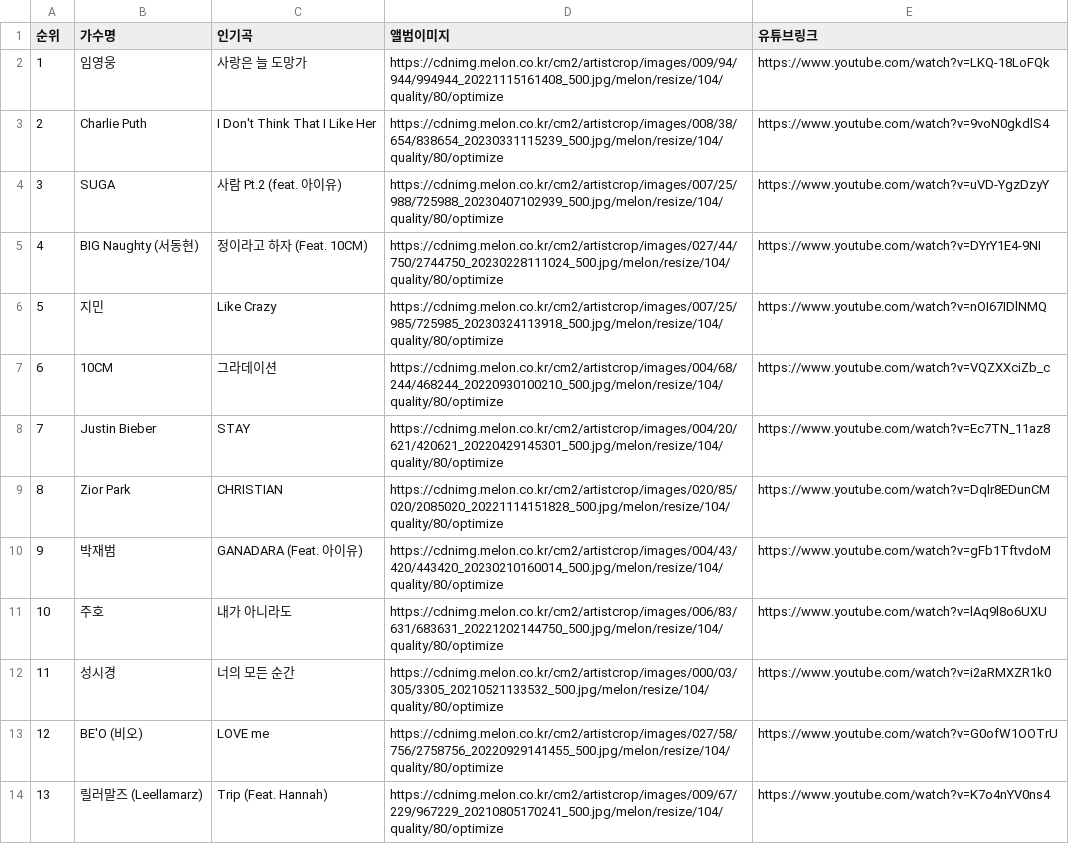
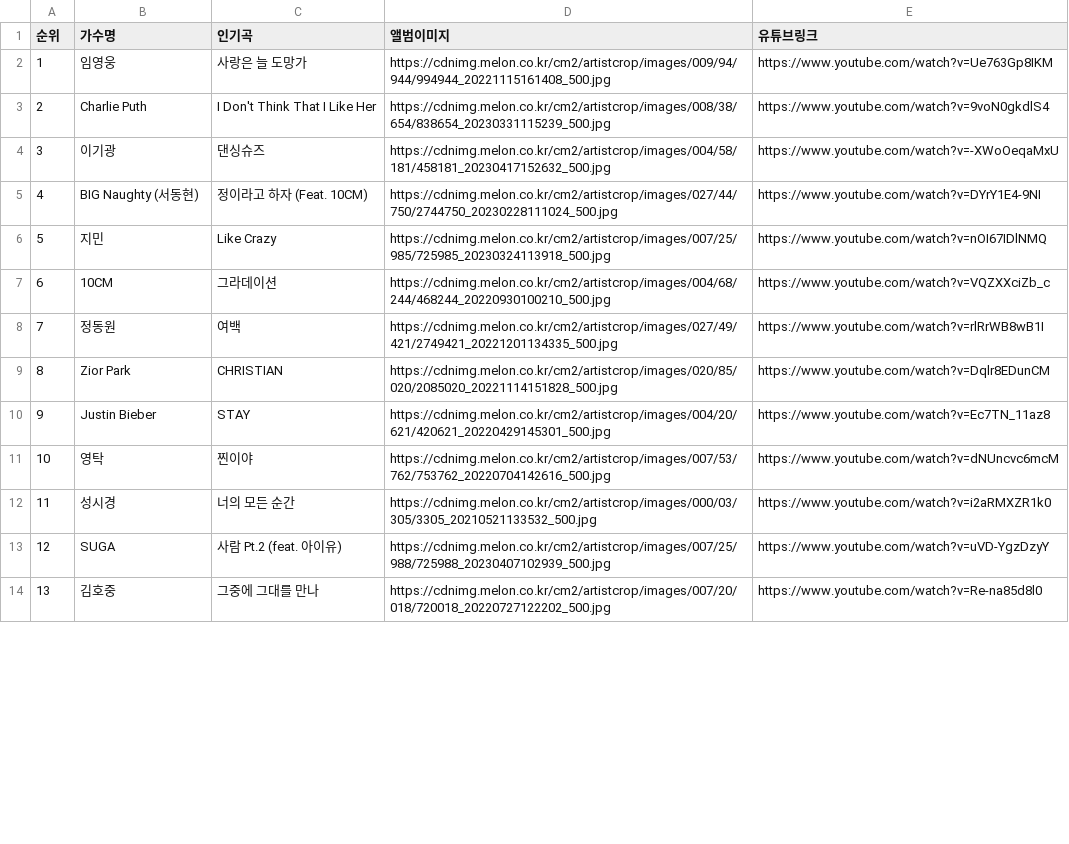
Before and after one commit to blinKiss/team-1-project, a CSV file: data/남자솔로.csv, drawn as a sheet; only a part is shown; the diff covers the shown part only.

```diff
--- a/data/남자솔로.csv
+++ b/data/남자솔로.csv
@@ -1,14 +1,14 @@
 순위,가수명,인기곡,앨범이미지,유튜브링크
-1,임영웅,사랑은 늘 도망가,https://cdnimg.melon.co.kr/cm2/artistcrop/images/009/94/944/994944_20221115161408_500.jpg/melon/resize/104/quality/80/optimize,https://www.youtube.com/watch?v=LKQ-18LoFQk
-2,Charlie Puth,I Don't Think That I Like Her,https://cdnimg.melon.co.kr/cm2/artistcrop/images/008/38/654/838654_20230331115239_500.jpg/melon/resize/104/quality/80/optimize,https://www.youtube.com/watch?v=9voN0gkdlS4
-3,SUGA,사람 Pt.2 (feat. 아이유),https://cdnimg.melon.co.kr/cm2/artistcrop/images/007/25/988/725988_20230407102939_500.jpg/melon/resize/104/quality/80/optimize,https://www.youtube.com/watch?v=uVD-YgzDzyY
-4,BIG Naughty (서동현),정이라고 하자 (Feat. 10CM),https://cdnimg.melon.co.kr/cm2/artistcrop/images/027/44/750/2744750_20230228111024_500.jpg/melon/resize/104/quality/80/optimize,https://www.youtube.com/watch?v=DYrY1E4-9NI
-5,지민,Like Crazy,https://cdnimg.melon.co.kr/cm2/artistcrop/images/007/25/985/725985_20230324113918_500.jpg/melon/resize/104/quality/80/optimize,https://www.youtube.com/watch?v=nOI67IDlNMQ
-6,10CM,그라데이션,https://cdnimg.melon.co.kr/cm2/artistcrop/images/004/68/244/468244_20220930100210_500.jpg/melon/resize/104/quality/80/optimize,https://www.youtube.com/watch?v=VQZXXciZb_c
-7,Justin Bieber,STAY,https://cdnimg.melon.co.kr/cm2/artistcrop/images/004/20/621/420621_20220429145301_500.jpg/melon/resize/104/quality/80/optimize,https://www.youtube.com/watch?v=Ec7TN_11az8
-8,Zior Park,CHRISTIAN,https://cdnimg.melon.co.kr/cm2/artistcrop/images/020/85/020/2085020_20221114151828_500.jpg/melon/resize/104/quality/80/optimize,https://www.youtube.com/watch?v=Dqlr8EDunCM
-9,박재범,GANADARA (Feat. 아이유),https://cdnimg.melon.co.kr/cm2/artistcrop/images/004/43/420/443420_20230210160014_500.jpg/melon/resize/104/quality/80/optimize,https://www.youtube.com/watch?v=gFb1TftvdoM
-10,주호,내가 아니라도,https://cdnimg.melon.co.kr/cm2/artistcrop/images/006/83/631/683631_20221202144750_500.jpg/melon/resize/104/quality/80/optimize,https://www.youtube.com/watch?v=lAq9l8o6UXU
-11,성시경,너의 모든 순간,https://cdnimg.melon.co.kr/cm2/artistcrop/images/000/03/305/3305_20210521133532_500.jpg/melon/resize/104/quality/80/optimize,https://www.youtube.com/watch?v=i2aRMXZR1k0
-12,BE'O (비오),LOVE me,https://cdnimg.melon.co.kr/cm2/artistcrop/images/027/58/756/2758756_20220929141455_500.jpg/melon/resize/104/quality/80/optimize,https://www.youtube.com/watch?v=G0ofW1OOTrU
-13,릴러말즈 (Leellamarz),Trip (Feat. Hannah),https://cdnimg.melon.co.kr/cm2/artistcrop/images/009/67/229/967229_20210805170241_500.jpg/melon/resize/104/quality/80/optimize,https://www.youtube.com/watch?v=K7o4nYV0ns4
+1,임영웅,사랑은 늘 도망가,https://cdnimg.melon.co.kr/cm2/artistcrop/images/009/94/944/994944_20221115161408_500.jpg,https://www.youtube.com/watch?v=Ue763Gp8IKM
+2,Charlie Puth,I Don't Think That I Like Her,https://cdnimg.melon.co.kr/cm2/artistcrop/images/008/38/654/838654_20230331115239_500.jpg,https://www.youtube.com/watch?v=9voN0gkdlS4
+3,이기광,댄싱슈즈,https://cdnimg.melon.co.kr/cm2/artistcrop/images/004/58/181/458181_20230417152632_500.jpg,https://www.youtube.com/watch?v=-XWoOeqaMxU
+4,BIG Naughty (서동현),정이라고 하자 (Feat. 10CM),https://cdnimg.melon.co.kr/cm2/artistcrop/images/027/44/750/2744750_20230228111024_500.jpg,https://www.youtube.com/watch?v=DYrY1E4-9NI
+5,지민,Like Crazy,https://cdnimg.melon.co.kr/cm2/artistcrop/images/007/25/985/725985_20230324113918_500.jpg,https://www.youtube.com/watch?v=nOI67IDlNMQ
+6,10CM,그라데이션,https://cdnimg.melon.co.kr/cm2/artistcrop/images/004/68/244/468244_20220930100210_500.jpg,https://www.youtube.com/watch?v=VQZXXciZb_c
+7,정동원,여백,https://cdnimg.melon.co.kr/cm2/artistcrop/images/027/49/421/2749421_20221201134335_500.jpg,https://www.youtube.com/watch?v=rlRrWB8wB1I
+8,Zior Park,CHRISTIAN,https://cdnimg.melon.co.kr/cm2/artistcrop/images/020/85/020/2085020_20221114151828_500.jpg,https://www.youtube.com/watch?v=Dqlr8EDunCM
+9,Justin Bieber,STAY,https://cdnimg.melon.co.kr/cm2/artistcrop/images/004/20/621/420621_20220429145301_500.jpg,https://www.youtube.com/watch?v=Ec7TN_11az8
+10,영탁,찐이야,https://cdnimg.melon.co.kr/cm2/artistcrop/images/007/53/762/753762_20220704142616_500.jpg,https://www.youtube.com/watch?v=dNUncvc6mcM
+11,성시경,너의 모든 순간,https://cdnimg.melon.co.kr/cm2/artistcrop/images/000/03/305/3305_20210521133532_500.jpg,https://www.youtube.com/watch?v=i2aRMXZR1k0
+12,SUGA,사람 Pt.2 (feat. 아이유),https://cdnimg.melon.co.kr/cm2/artistcrop/images/007/25/988/725988_20230407102939_500.jpg,https://www.youtube.com/watch?v=uVD-YgzDzyY
+13,김호중,그중에 그대를 만나,https://cdnimg.melon.co.kr/cm2/artistcrop/images/007/20/018/720018_20220727122202_500.jpg,https://www.youtube.com/watch?v=Re-na85d8l0
```
Also changed, not shown: 148 edited cells elsewhere in this file, data/여자솔로.csv, 6 other files.
